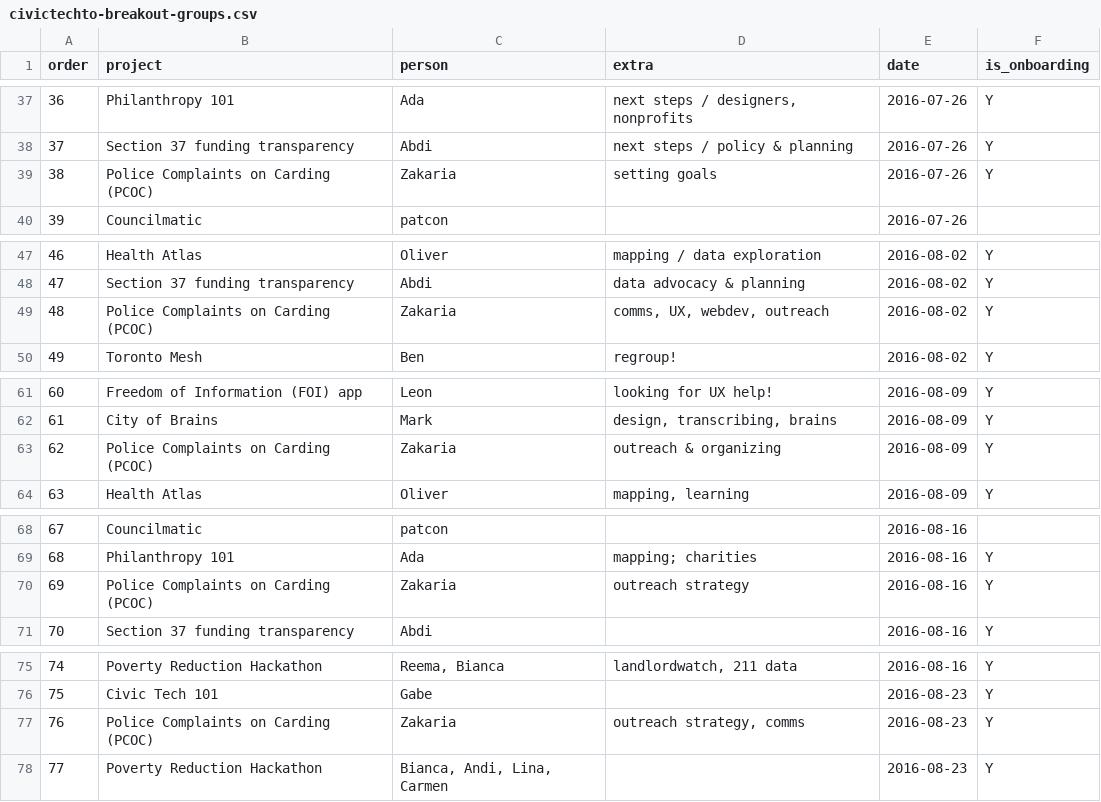
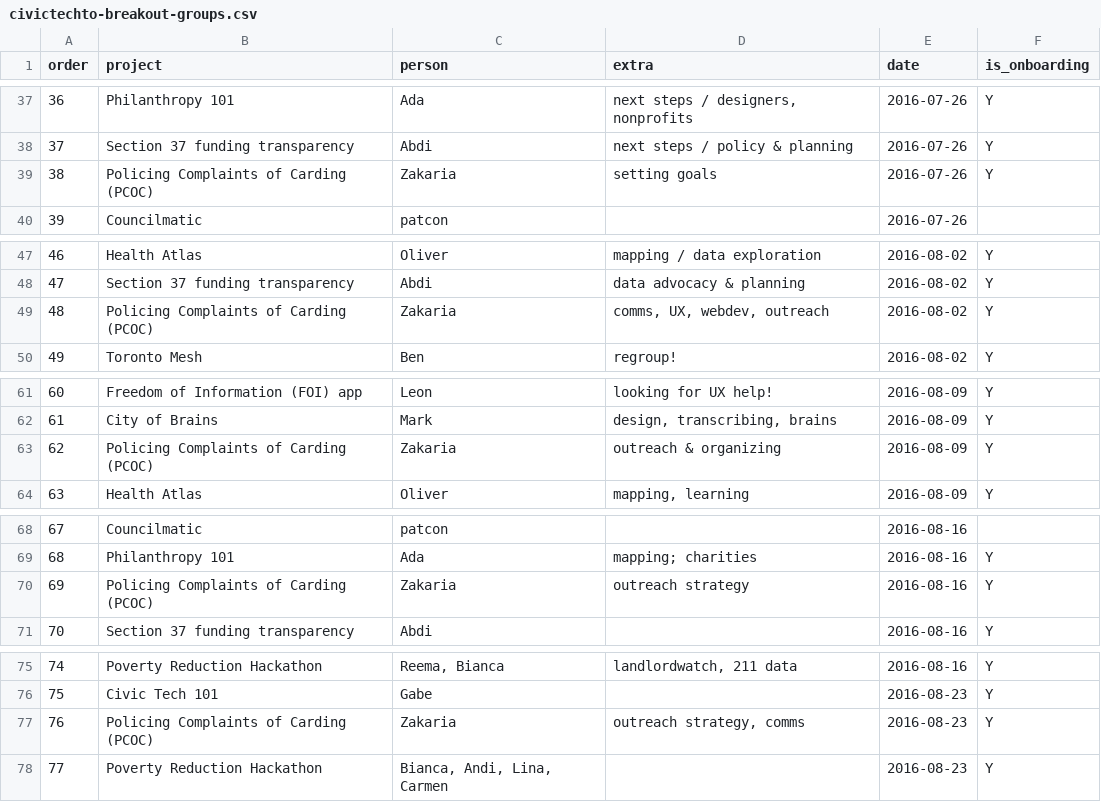
Before and after one commit to CivicTechTO/dataset-civictechto-breakout-groups, a CSV file: data/civictechto-breakout-groups.csv, drawn as a sheet; only a part is shown, gaps mark what is left out; the diff covers the shown part only.

Commit message:
Fixed typos.

```diff
--- a/data/civictechto-breakout-groups.csv
+++ b/data/civictechto-breakout-groups.csv
@@ -38,3 +38,3 @@ order,project,person,extra,date,is_onboarding
 37,Section 37 funding transparency,Abdi,next steps / policy & planning,2016-07-26,Y
-38,Police Complaints on Carding (PCOC),Zakaria,setting goals,2016-07-26,Y
+38,Policing Complaints of Carding (PCOC),Zakaria,setting goals,2016-07-26,Y
 39,Councilmatic,patcon,,2016-07-26,
@@ -48,3 +48,3 @@ order,project,person,extra,date,is_onboarding
 47,Section 37 funding transparency,Abdi,data advocacy & planning,2016-08-02,Y
-48,Police Complaints on Carding (PCOC),Zakaria,"comms, UX, webdev, outreach",2016-08-02,Y
+48,Policing Complaints of Carding (PCOC),Zakaria,"comms, UX, webdev, outreach",2016-08-02,Y
 49,Toronto Mesh,Ben,regroup!,2016-08-02,Y
@@ -62,3 +62,3 @@ order,project,person,extra,date,is_onboarding
 61,City of Brains,Mark,"design, transcribing, brains",2016-08-09,Y
-62,Police Complaints on Carding (PCOC),Zakaria,outreach & organizing,2016-08-09,Y
+62,Policing Complaints of Carding (PCOC),Zakaria,outreach & organizing,2016-08-09,Y
 63,Health Atlas,Oliver,"mapping, learning",2016-08-09,Y
@@ -69,3 +69,3 @@ order,project,person,extra,date,is_onboarding
 68,Philanthropy 101,Ada,mapping; charities,2016-08-16,Y
-69,Police Complaints on Carding (PCOC),Zakaria,outreach strategy,2016-08-16,Y
+69,Policing Complaints of Carding (PCOC),Zakaria,outreach strategy,2016-08-16,Y
 70,Section 37 funding transparency,Abdi,,2016-08-16,Y
@@ -76,3 +76,3 @@ order,project,person,extra,date,is_onboarding
 75,Civic Tech 101,Gabe,,2016-08-23,Y
-76,Police Complaints on Carding (PCOC),Zakaria,"outreach strategy, comms",2016-08-23,Y
+76,Policing Complaints of Carding (PCOC),Zakaria,"outreach strategy, comms",2016-08-23,Y
 77,Poverty Reduction Hackathon,"Bianca, Andi, Lina, Carmen",,2016-08-23,Y
```
Also changed, not shown: 2 edited cells elsewhere in this file.
